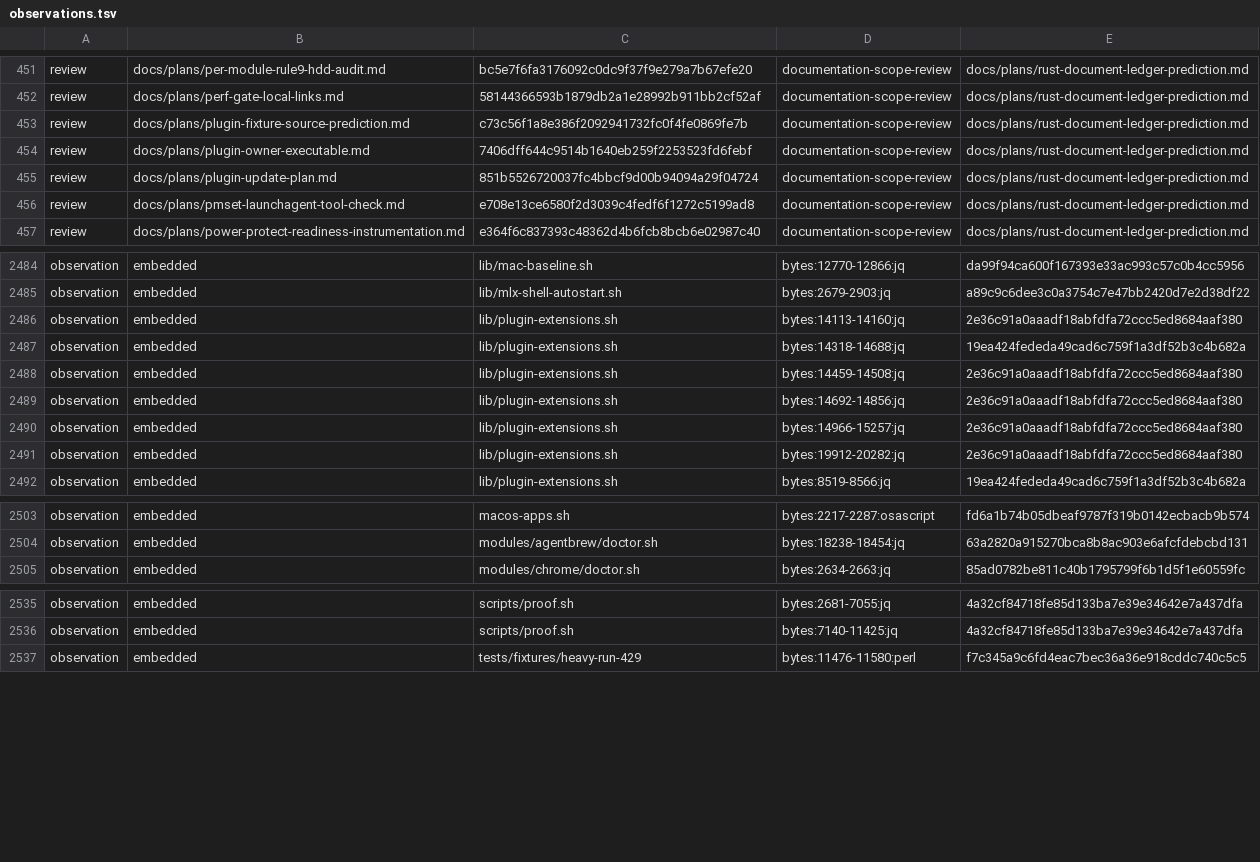
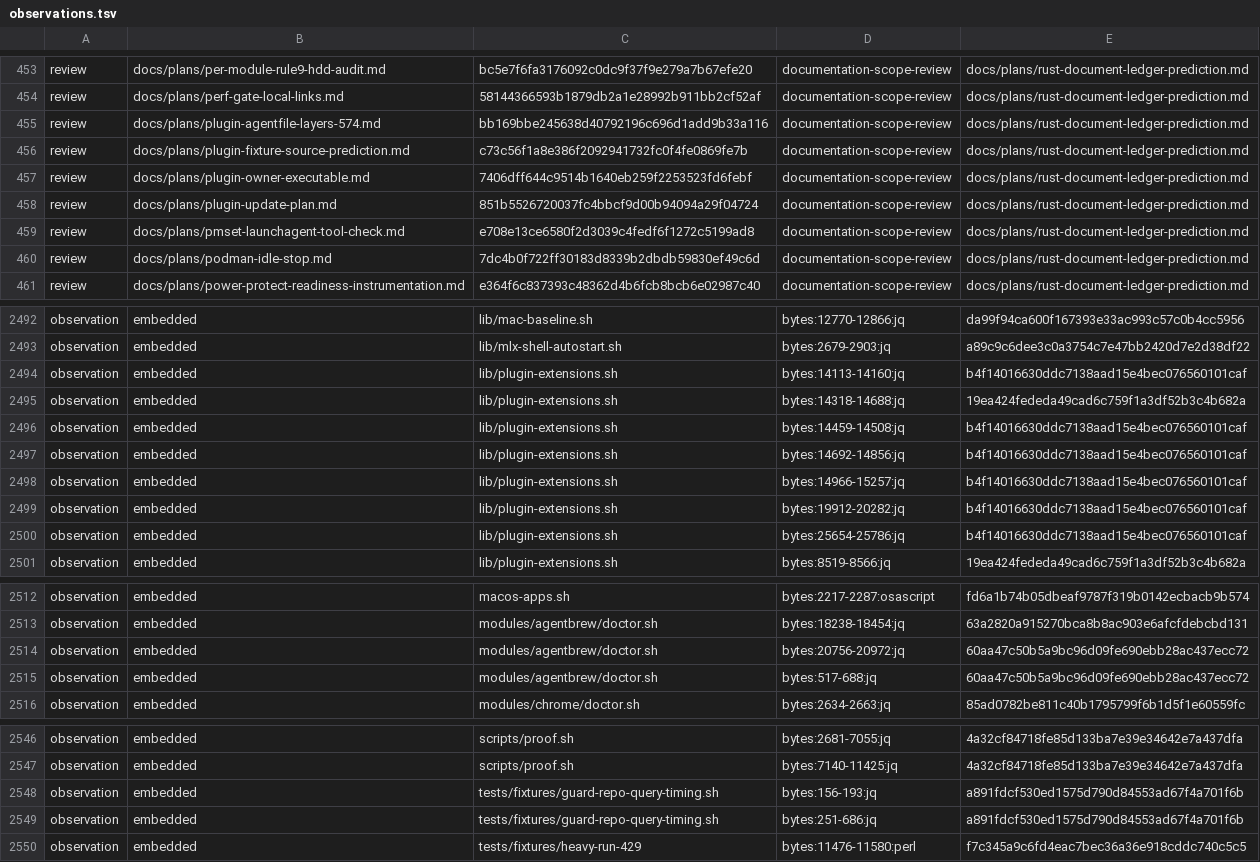
Before and after one commit to fyodoriv/dotfiles, a TSV file: rust/migration-inventory/observations.tsv, drawn as a sheet; only a part is shown, gaps mark what is left out; the diff covers the shown part only.

```diff
--- a/rust/migration-inventory/observations.tsv
+++ b/rust/migration-inventory/observations.tsv
@@ -452,2 +454,3 @@ review	docs/plans/per-module-rule9-hdd-audit.md	bc5e7f6fa3176092c0dc9f37f9e279a7
 review	docs/plans/perf-gate-local-links.md	58144366593b1879db2a1e28992b911bb2cf52af	documentation-scope-review	docs/plans/rust-document-ledger-prediction.md
+review	docs/plans/plugin-agentfile-layers-574.md	bb169bbe245638d40792196c696d1add9b33a116	documentation-scope-review	docs/plans/rust-document-ledger-prediction.md
 review	docs/plans/plugin-fixture-source-prediction.md	c73c56f1a8e386f2092941732fc0f4fe0869fe7b	documentation-scope-review	docs/plans/rust-document-ledger-prediction.md
@@ -456,2 +459,3 @@ review	docs/plans/plugin-update-plan.md	851b5526720037fc4bbcf9d00b94094a29f04724
 review	docs/plans/pmset-launchagent-tool-check.md	e708e13ce6580f2d3039c4fedf6f1272c5199ad8	documentation-scope-review	docs/plans/rust-document-ledger-prediction.md
+review	docs/plans/podman-idle-stop.md	7dc4b0f722ff30183d8339b2dbdb59830ef49c6d	documentation-scope-review	docs/plans/rust-document-ledger-prediction.md
 review	docs/plans/power-protect-readiness-instrumentation.md	e364f6c837393c48362d4b6fcb8bcb6e02987c40	documentation-scope-review	docs/plans/rust-document-ledger-prediction.md
@@ -2485,8 +2493,9 @@ observation	embedded	lib/mac-baseline.sh	bytes:12770-12866:jq	da99f94ca600f16739
 observation	embedded	lib/mlx-shell-autostart.sh	bytes:2679-2903:jq	a89c9c6dee3c0a3754c7e47bb2420d7e2d38df22
-observation	embedded	lib/plugin-extensions.sh	bytes:14113-14160:jq	2e36c91a0aaadf18abfdfa72ccc5ed8684aaf380
+observation	embedded	lib/plugin-extensions.sh	bytes:14113-14160:jq	b4f14016630ddc7138aad15e4bec076560101caf
 observation	embedded	lib/plugin-extensions.sh	bytes:14318-14688:jq	19ea424fededa49cad6c759f1a3df52b3c4b682a
-observation	embedded	lib/plugin-extensions.sh	bytes:14459-14508:jq	2e36c91a0aaadf18abfdfa72ccc5ed8684aaf380
-observation	embedded	lib/plugin-extensions.sh	bytes:14692-14856:jq	2e36c91a0aaadf18abfdfa72ccc5ed8684aaf380
-observation	embedded	lib/plugin-extensions.sh	bytes:14966-15257:jq	2e36c91a0aaadf18abfdfa72ccc5ed8684aaf380
-observation	embedded	lib/plugin-extensions.sh	bytes:19912-20282:jq	2e36c91a0aaadf18abfdfa72ccc5ed8684aaf380
+observation	embedded	lib/plugin-extensions.sh	bytes:14459-14508:jq	b4f14016630ddc7138aad15e4bec076560101caf
+observation	embedded	lib/plugin-extensions.sh	bytes:14692-14856:jq	b4f14016630ddc7138aad15e4bec076560101caf
+observation	embedded	lib/plugin-extensions.sh	bytes:14966-15257:jq	b4f14016630ddc7138aad15e4bec076560101caf
+observation	embedded	lib/plugin-extensions.sh	bytes:19912-20282:jq	b4f14016630ddc7138aad15e4bec076560101caf
+observation	embedded	lib/plugin-extensions.sh	bytes:25654-25786:jq	b4f14016630ddc7138aad15e4bec076560101caf
 observation	embedded	lib/plugin-extensions.sh	bytes:8519-8566:jq	19ea424fededa49cad6c759f1a3df52b3c4b682a
@@ -2504,2 +2513,4 @@ observation	embedded	macos-apps.sh	bytes:2217-2287:osascript	fd6a1b74b05dbeaf978
 observation	embedded	modules/agentbrew/doctor.sh	bytes:18238-18454:jq	63a2820a915270bca8b8ac903e6afcfdebcbd131
+observation	embedded	modules/agentbrew/doctor.sh	bytes:20756-20972:jq	60aa47c50b5a9bc96d09fe690ebb28ac437ecc72
+observation	embedded	modules/agentbrew/doctor.sh	bytes:517-688:jq	60aa47c50b5a9bc96d09fe690ebb28ac437ecc72
 observation	embedded	modules/chrome/doctor.sh	bytes:2634-2663:jq	85ad0782be811c40b1795799f6b1d5f1e60559fc
@@ -2536,2 +2547,4 @@ observation	embedded	scripts/proof.sh	bytes:2681-7055:jq	4a32cf84718fe85d133ba7e
 observation	embedded	scripts/proof.sh	bytes:7140-11425:jq	4a32cf84718fe85d133ba7e39e34642e7a437dfa
+observation	embedded	tests/fixtures/guard-repo-query-timing.sh	bytes:156-193:jq	a891fdcf530ed1575d790d84553ad67f4a701f6b
+observation	embedded	tests/fixtures/guard-repo-query-timing.sh	bytes:251-686:jq	a891fdcf530ed1575d790d84553ad67f4a701f6b
 observation	embedded	tests/fixtures/heavy-run-429	bytes:11476-11580:perl	f7c345a9c6fd4eac7bec36a36e918cddc740c5c5
```
Also changed, not shown: 6 added rows and 51 edited cells elsewhere in this file, rust/migration-inventory/inventory.tsv, 1 other file.
